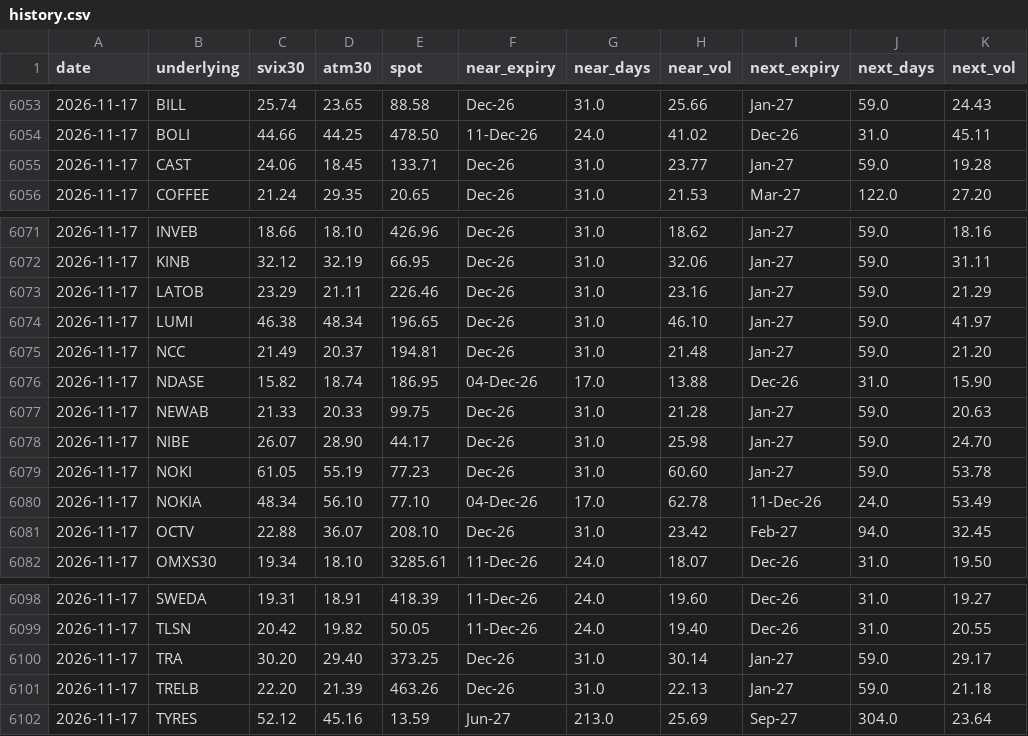
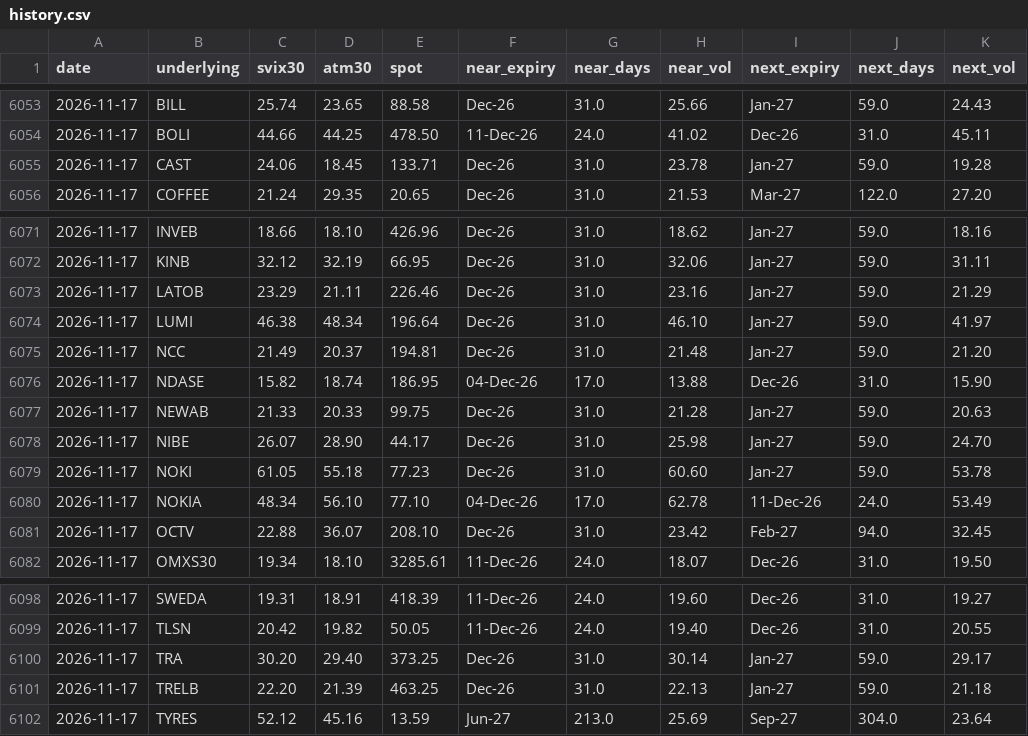
Before and after one commit to wilandh-prog/svix30, a CSV file: data/history.csv, drawn as a sheet; only a part is shown, gaps mark what is left out; the diff names each change by its address in the sheet, - before the commit and + after, or states it on an @@ line.

```diff
--- a/data/history.csv
+++ b/data/history.csv
-H6055 (near_vol): 23.77
+H6055 (near_vol): 23.78
-E6074 (spot): 196.65
+E6074 (spot): 196.64
-D6079 (atm30): 55.19
+D6079 (atm30): 55.18
-E6101 (spot): 463.26
+E6101 (spot): 463.25
```
Also changed, not shown: 1 other file.
